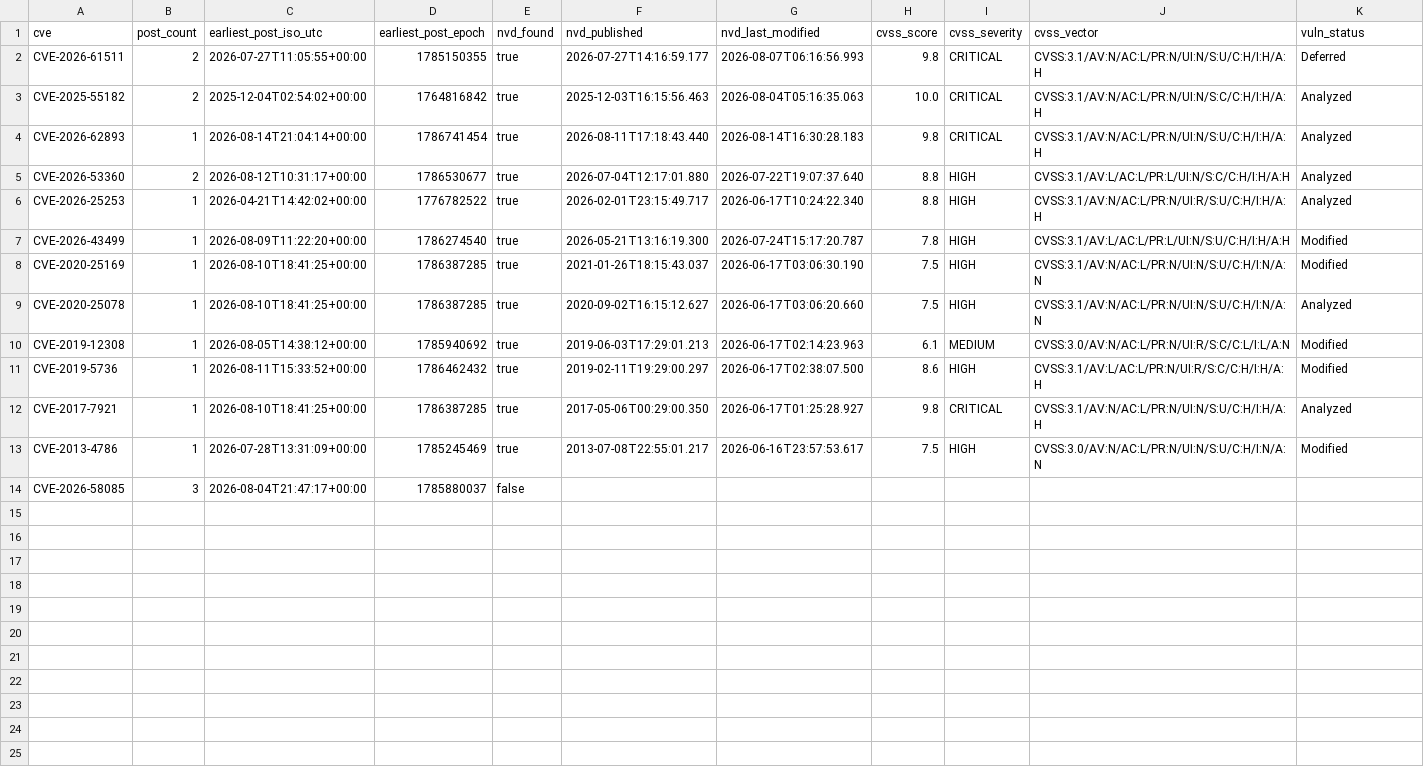
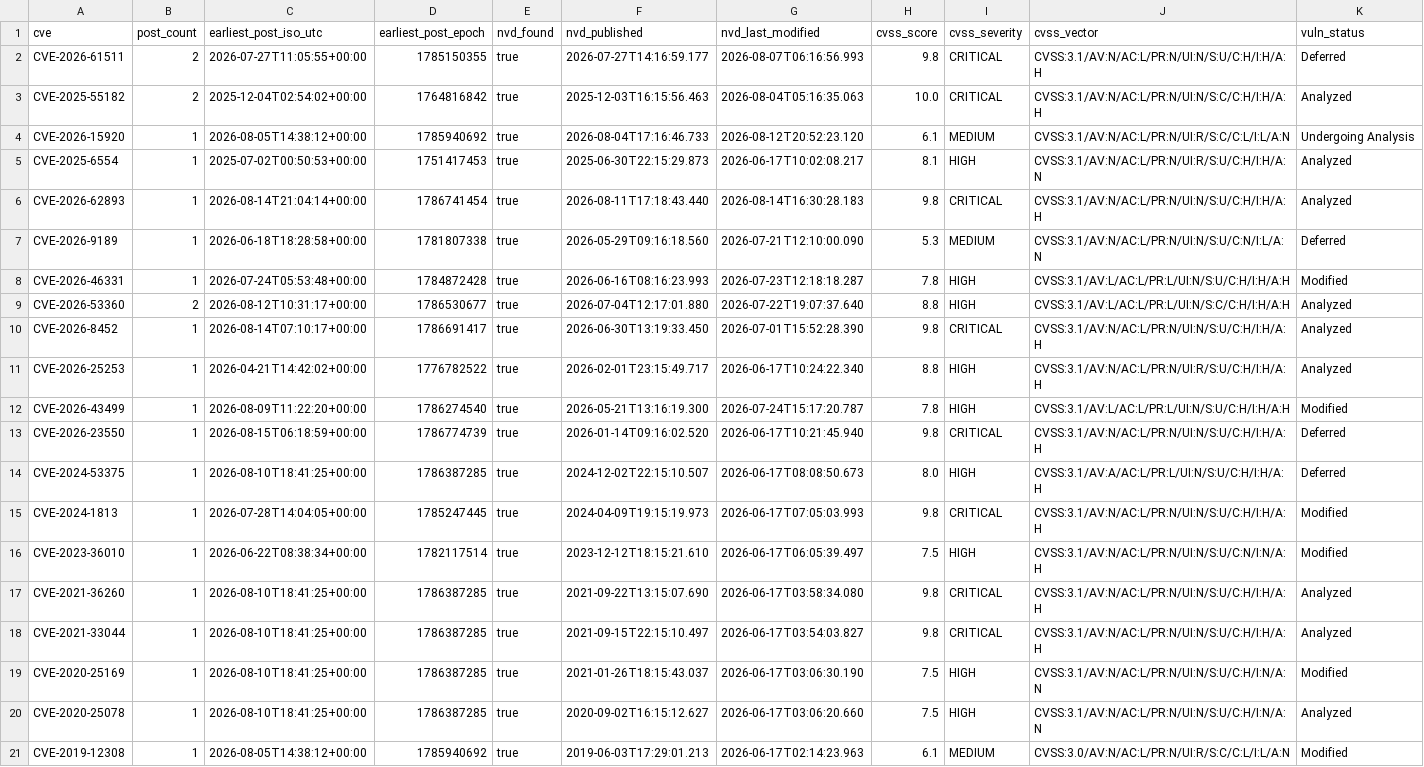
Before and after one commit to therohantilwani/Reddit_CVE_detection, a CSV file: data/cve_lead_time.csv, drawn as a sheet; only a part is shown; the shorter side is filled out with more unchanged rows; rows hold the shown columns only; the diff names each change by its address in the sheet, - before the commit and + after, or states it on an @@ line.

```diff
--- a/data/cve_lead_time.csv
+++ b/data/cve_lead_time.csv
+row 4: CVE-2026-15920 | 1 | 2026-08-05T14:38:12+00:00 | 1785940692 | true | 2026-08-04T17:16:46.733 | 2026-08-12T20:52:23.120 | 6.1 | MEDIUM | CVSS:3.1/AV:N/AC:L/PR:N/UI:R/S:C/C:L/I:L/A:N | Undergoing Analysis
+row 5: CVE-2025-6554 | 1 | 2025-07-02T00:50:53+00:00 | 1751417453 | true | 2025-06-30T22:15:29.873 | 2026-06-17T10:02:08.217 | 8.1 | HIGH | CVSS:3.1/AV:N/AC:L/PR:N/UI:R/S:U/C:H/I:H/A:N | Analyzed
+row 7: CVE-2026-9189 | 1 | 2026-06-18T18:28:58+00:00 | 1781807338 | true | 2026-05-29T09:16:18.560 | 2026-07-21T12:10:00.090 | 5.3 | MEDIUM | CVSS:3.1/AV:N/AC:L/PR:N/UI:N/S:U/C:N/I:L/A:N | Deferred
+row 8: CVE-2026-46331 | 1 | 2026-07-24T05:53:48+00:00 | 1784872428 | true | 2026-06-16T08:16:23.993 | 2026-07-23T12:18:18.287 | 7.8 | HIGH | CVSS:3.1/AV:L/AC:L/PR:L/UI:N/S:U/C:H/I:H/A:H | Modified
+row 10: CVE-2026-8452 | 1 | 2026-08-14T07:10:17+00:00 | 1786691417 | true | 2026-06-30T13:19:33.450 | 2026-07-01T15:52:28.390 | 9.8 | CRITICAL | CVSS:3.1/AV:N/AC:L/PR:N/UI:N/S:U/C:H/I:H/A:H | Analyzed
+row 13: CVE-2026-23550 | 1 | 2026-08-15T06:18:59+00:00 | 1786774739 | true | 2026-01-14T09:16:02.520 | 2026-06-17T10:21:45.940 | 9.8 | CRITICAL | CVSS:3.1/AV:N/AC:L/PR:N/UI:N/S:U/C:H/I:H/A:H | Deferred
+row 14: CVE-2024-53375 | 1 | 2026-08-10T18:41:25+00:00 | 1786387285 | true | 2024-12-02T22:15:10.507 | 2026-06-17T08:08:50.673 | 8.0 | HIGH | CVSS:3.1/AV:A/AC:L/PR:L/UI:N/S:U/C:H/I:H/A:H | Deferred
+row 15: CVE-2024-1813 | 1 | 2026-07-28T14:04:05+00:00 | 1785247445 | true | 2024-04-09T19:15:19.973 | 2026-06-17T07:05:03.993 | 9.8 | CRITICAL | CVSS:3.1/AV:N/AC:L/PR:N/UI:N/S:U/C:H/I:H/A:H | Modified
+row 16: CVE-2023-36010 | 1 | 2026-06-22T08:38:34+00:00 | 1782117514 | true | 2023-12-12T18:15:21.610 | 2026-06-17T06:05:39.497 | 7.5 | HIGH | CVSS:3.1/AV:N/AC:L/PR:N/UI:N/S:U/C:N/I:N/A:H | Modified
+row 17: CVE-2021-36260 | 1 | 2026-08-10T18:41:25+00:00 | 1786387285 | true | 2021-09-22T13:15:07.690 | 2026-06-17T03:58:34.080 | 9.8 | CRITICAL | CVSS:3.1/AV:N/AC:L/PR:N/UI:N/S:U/C:H/I:H/A:H | Analyzed
+row 18: CVE-2021-33044 | 1 | 2026-08-10T18:41:25+00:00 | 1786387285 | true | 2021-09-15T22:15:10.497 | 2026-06-17T03:54:03.827 | 9.8 | CRITICAL | CVSS:3.1/AV:N/AC:L/PR:N/UI:N/S:U/C:H/I:H/A:H | Analyzed
```
Also changed, not shown: data/cve_summary.csv, data/nvd_fetch_failures.csv, 3 other files.
